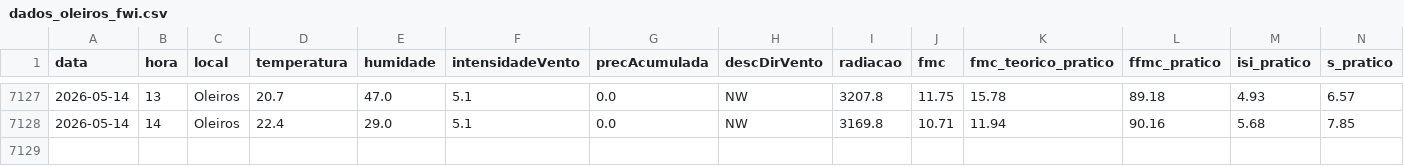
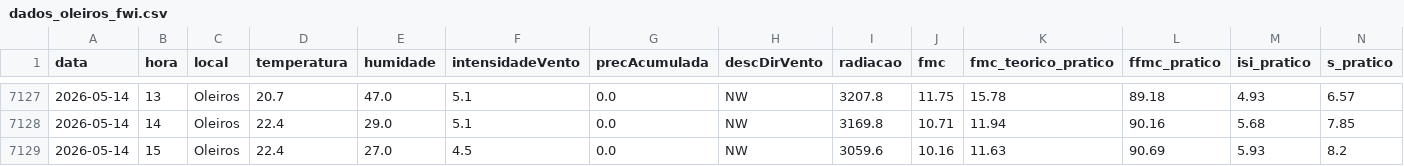
Before and after one commit to 23657/fwi-pipeline-ipt, a CSV file: dados_oleiros_fwi.csv, drawn as a sheet; only a part is shown, gaps mark what is left out; rows hold the shown columns only; the diff names each change by its address in the sheet, - before the commit and + after, or states it on an @@ line.

```diff
--- a/dados_oleiros_fwi.csv
+++ b/dados_oleiros_fwi.csv
+row 7129: 2026-05-14 | 15 | Oleiros | 22.4 | 27.0 | 4.5 | 0.0 | NW | 3059.6 | 10.16 | 11.63 | 90.69 | 5.93 | 8.2
```
Also changed, not shown: dados_castanheira_de_pera_fwi.csv, dados_ferreira_do_zezere_fwi.csv, 2 other files.
